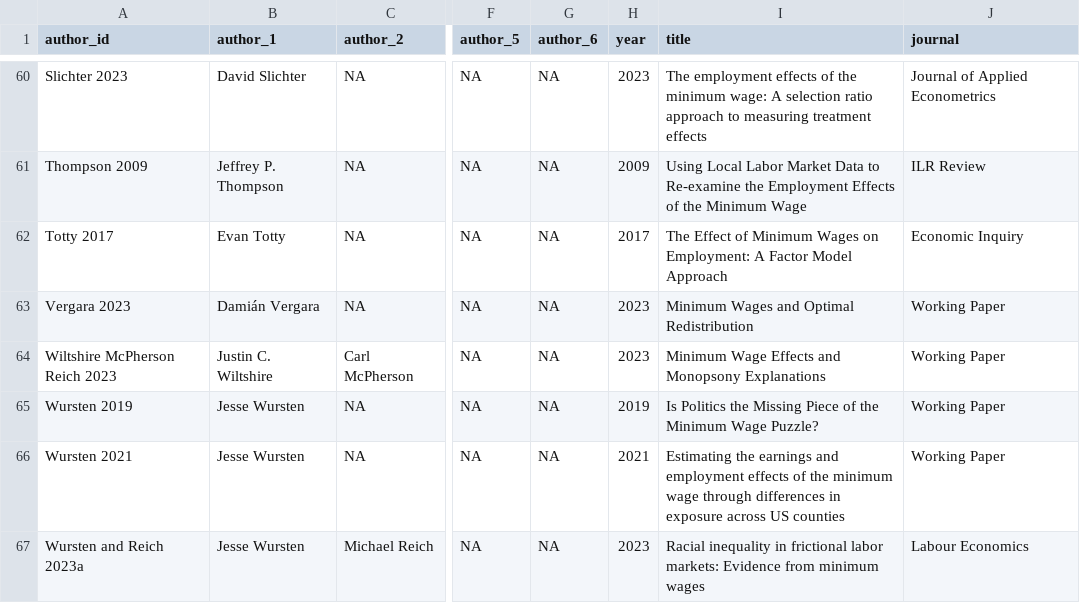
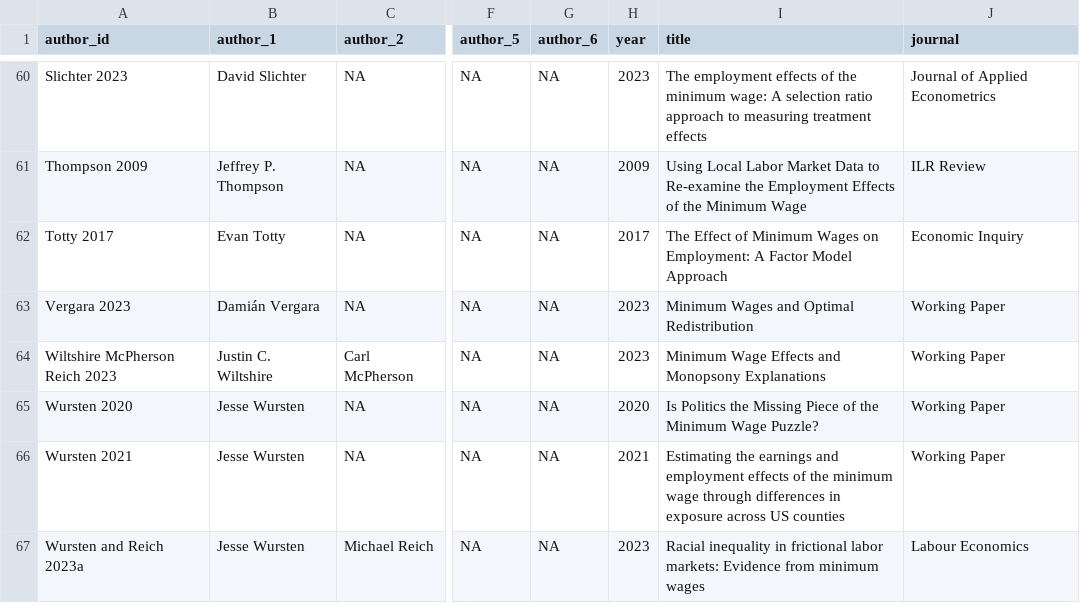
Before and after one commit to Economic/owe, a CSV file: mw_owe_studies.csv, drawn as a sheet; only a part is shown, gaps mark what is left out; the diff names each change by its address in the sheet, - before the commit and + after, or states it on an @@ line.

```diff
--- a/mw_owe_studies.csv
+++ b/mw_owe_studies.csv
-A65 (author_id): Wursten 2019
+A65 (author_id): Wursten 2020
-H65 (year): 2019
+H65 (year): 2020
```
Also changed, not shown: mw_owe_database.csv, 1 other file.
